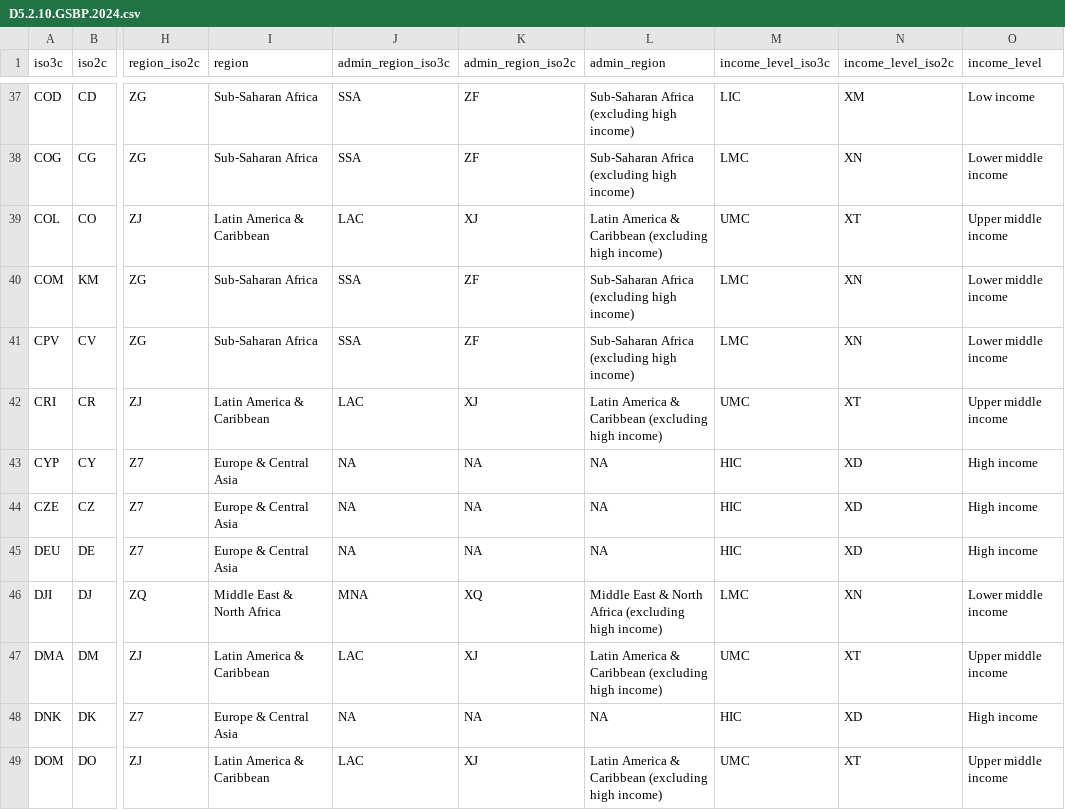
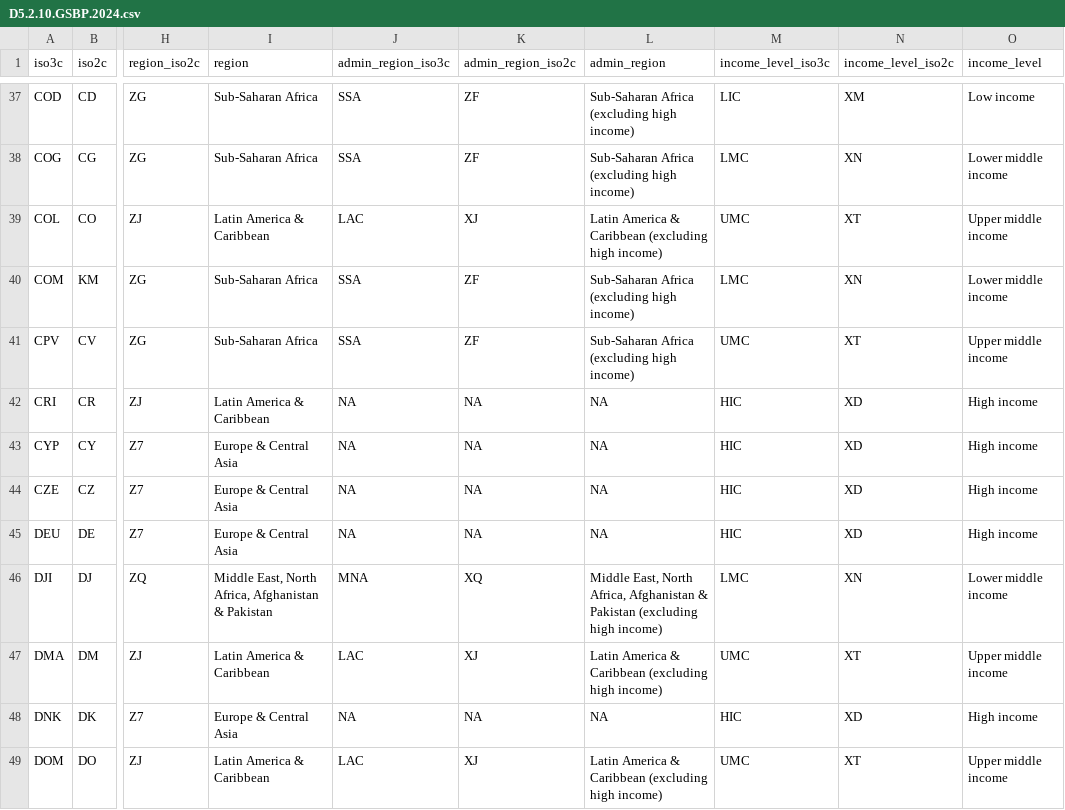
Before and after one commit to worldbank/SPI, a CSV file: 01_raw_data/5.2_DISM/D5.2.10.GSBP.2024.csv, drawn as a sheet; only a part is shown, gaps mark what is left out; the diff covers the shown part only; the diff names each change by its address in the sheet, - before the commit and + after, or states it on an @@ line.

```diff
--- a/01_raw_data/5.2_DISM/D5.2.10.GSBP.2024.csv
+++ b/01_raw_data/5.2_DISM/D5.2.10.GSBP.2024.csv
-M41 (income_level_iso3c): LMC
+M41 (income_level_iso3c): UMC
-N41 (income_level_iso2c): XN
+N41 (income_level_iso2c): XT
-O41 (income_level): Lower middle income
+O41 (income_level): Upper middle income
-J42 (admin_region_iso3c): LAC
+J42 (admin_region_iso3c): NA
-K42 (admin_region_iso2c): XJ
+K42 (admin_region_iso2c): NA
-L42 (admin_region): Latin America & Caribbean (excluding high income)
+L42 (admin_region): NA
-M42 (income_level_iso3c): UMC
+M42 (income_level_iso3c): HIC
-N42 (income_level_iso2c): XT
+N42 (income_level_iso2c): XD
-O42 (income_level): Upper middle income
+O42 (income_level): High income
-I46 (region): Middle East & North Africa
+I46 (region): Middle East, North Africa, Afghanistan & Pakistan
-L46 (admin_region): Middle East & North Africa (excluding high…
+L46 (admin_region): Middle East, North Africa, Afghanistan & Pakistan (excluding high…
```
Also changed, not shown: 60 edited cells elsewhere in this file, 01_raw_data/4.1_SOCS/raw/D4.1.1.CEN.POPU.2024.csv, 01_raw_data/4.2_SOAD/SG_REG_BRTH90N.csv, 28 other files.
